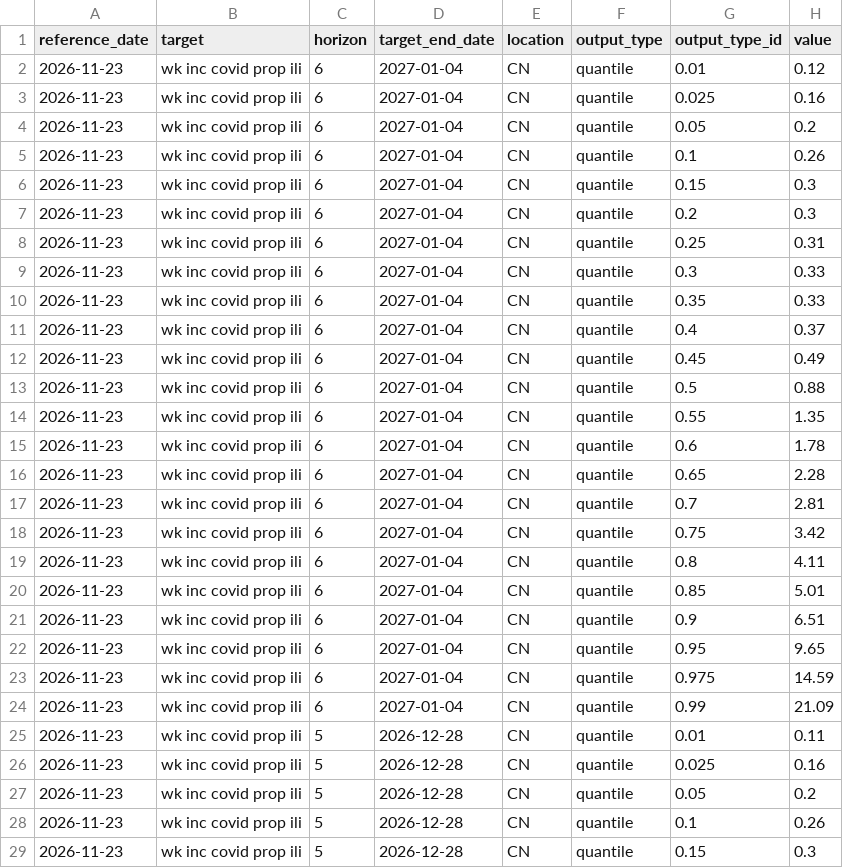
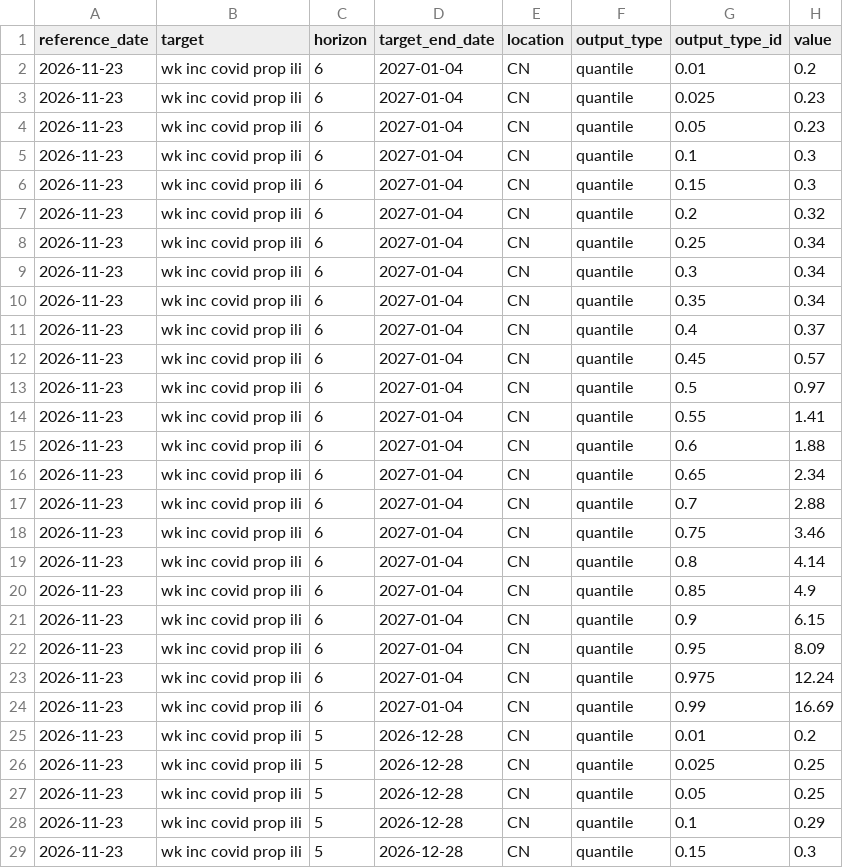
Before and after one commit to dailypartita/China-Infectious-Disease-Forecast-Hub, a CSV file: model-output/GZNL-VincentAvg/2026-11-23-GZNL-VincentAvg.csv, drawn as a sheet; only a part is shown; the diff covers the shown part only.

```diff
--- a/model-output/GZNL-VincentAvg/2026-11-23-GZNL-VincentAvg.csv
+++ b/model-output/GZNL-VincentAvg/2026-11-23-GZNL-VincentAvg.csv
@@ -1,29 +1,29 @@
 reference_date,target,horizon,target_end_date,location,output_type,output_type_id,value
-2026-11-23,wk inc covid prop ili,6,2027-01-04,CN,quantile,0.01,0.12
-2026-11-23,wk inc covid prop ili,6,2027-01-04,CN,quantile,0.025,0.16
-2026-11-23,wk inc covid prop ili,6,2027-01-04,CN,quantile,0.05,0.2
-2026-11-23,wk inc covid prop ili,6,2027-01-04,CN,quantile,0.1,0.26
+2026-11-23,wk inc covid prop ili,6,2027-01-04,CN,quantile,0.01,0.2
+2026-11-23,wk inc covid prop ili,6,2027-01-04,CN,quantile,0.025,0.23
+2026-11-23,wk inc covid prop ili,6,2027-01-04,CN,quantile,0.05,0.23
+2026-11-23,wk inc covid prop ili,6,2027-01-04,CN,quantile,0.1,0.3
 2026-11-23,wk inc covid prop ili,6,2027-01-04,CN,quantile,0.15,0.3
-2026-11-23,wk inc covid prop ili,6,2027-01-04,CN,quantile,0.2,0.3
-2026-11-23,wk inc covid prop ili,6,2027-01-04,CN,quantile,0.25,0.31
-2026-11-23,wk inc covid prop ili,6,2027-01-04,CN,quantile,0.3,0.33
-2026-11-23,wk inc covid prop ili,6,2027-01-04,CN,quantile,0.35,0.33
+2026-11-23,wk inc covid prop ili,6,2027-01-04,CN,quantile,0.2,0.32
+2026-11-23,wk inc covid prop ili,6,2027-01-04,CN,quantile,0.25,0.34
+2026-11-23,wk inc covid prop ili,6,2027-01-04,CN,quantile,0.3,0.34
+2026-11-23,wk inc covid prop ili,6,2027-01-04,CN,quantile,0.35,0.34
 2026-11-23,wk inc covid prop ili,6,2027-01-04,CN,quantile,0.4,0.37
-2026-11-23,wk inc covid prop ili,6,2027-01-04,CN,quantile,0.45,0.49
-2026-11-23,wk inc covid prop ili,6,2027-01-04,CN,quantile,0.5,0.88
-2026-11-23,wk inc covid prop ili,6,2027-01-04,CN,quantile,0.55,1.35
-2026-11-23,wk inc covid prop ili,6,2027-01-04,CN,quantile,0.6,1.78
-2026-11-23,wk inc covid prop ili,6,2027-01-04,CN,quantile,0.65,2.28
-2026-11-23,wk inc covid prop ili,6,2027-01-04,CN,quantile,0.7,2.81
-2026-11-23,wk inc covid prop ili,6,2027-01-04,CN,quantile,0.75,3.42
-2026-11-23,wk inc covid prop ili,6,2027-01-04,CN,quantile,0.8,4.11
-2026-11-23,wk inc covid prop ili,6,2027-01-04,CN,quantile,0.85,5.01
-2026-11-23,wk inc covid prop ili,6,2027-01-04,CN,quantile,0.9,6.51
-2026-11-23,wk inc covid prop ili,6,2027-01-04,CN,quantile,0.95,9.65
-2026-11-23,wk inc covid prop ili,6,2027-01-04,CN,quantile,0.975,14.59
-2026-11-23,wk inc covid prop ili,6,2027-01-04,CN,quantile,0.99,21.09
-2026-11-23,wk inc covid prop ili,5,2026-12-28,CN,quantile,0.01,0.11
-2026-11-23,wk inc covid prop ili,5,2026-12-28,CN,quantile,0.025,0.16
-2026-11-23,wk inc covid prop ili,5,2026-12-28,CN,quantile,0.05,0.2
-2026-11-23,wk inc covid prop ili,5,2026-12-28,CN,quantile,0.1,0.26
+2026-11-23,wk inc covid prop ili,6,2027-01-04,CN,quantile,0.45,0.57
+2026-11-23,wk inc covid prop ili,6,2027-01-04,CN,quantile,0.5,0.97
+2026-11-23,wk inc covid prop ili,6,2027-01-04,CN,quantile,0.55,1.41
+2026-11-23,wk inc covid prop ili,6,2027-01-04,CN,quantile,0.6,1.88
+2026-11-23,wk inc covid prop ili,6,2027-01-04,CN,quantile,0.65,2.34
+2026-11-23,wk inc covid prop ili,6,2027-01-04,CN,quantile,0.7,2.88
+2026-11-23,wk inc covid prop ili,6,2027-01-04,CN,quantile,0.75,3.46
+2026-11-23,wk inc covid prop ili,6,2027-01-04,CN,quantile,0.8,4.14
+2026-11-23,wk inc covid prop ili,6,2027-01-04,CN,quantile,0.85,4.9
+2026-11-23,wk inc covid prop ili,6,2027-01-04,CN,quantile,0.9,6.15
+2026-11-23,wk inc covid prop ili,6,2027-01-04,CN,quantile,0.95,8.09
+2026-11-23,wk inc covid prop ili,6,2027-01-04,CN,quantile,0.975,12.24
+2026-11-23,wk inc covid prop ili,6,2027-01-04,CN,quantile,0.99,16.69
+2026-11-23,wk inc covid prop ili,5,2026-12-28,CN,quantile,0.01,0.2
+2026-11-23,wk inc covid prop ili,5,2026-12-28,CN,quantile,0.025,0.25
+2026-11-23,wk inc covid prop ili,5,2026-12-28,CN,quantile,0.05,0.25
+2026-11-23,wk inc covid prop ili,5,2026-12-28,CN,quantile,0.1,0.29
 2026-11-23,wk inc covid prop ili,5,2026-12-28,CN,quantile,0.15,0.3
```
Also changed, not shown: 151 edited cells elsewhere in this file, model-output/GZNL-NextWave/2026-11-23-GZNL-NextWave.csv.
